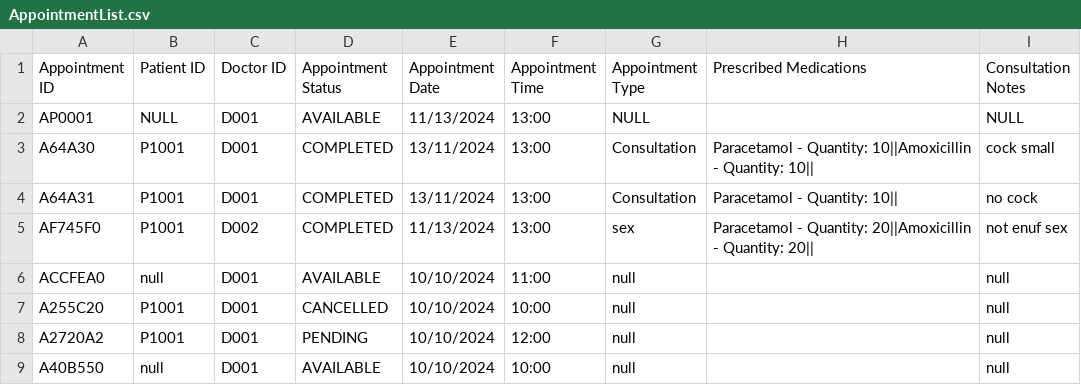
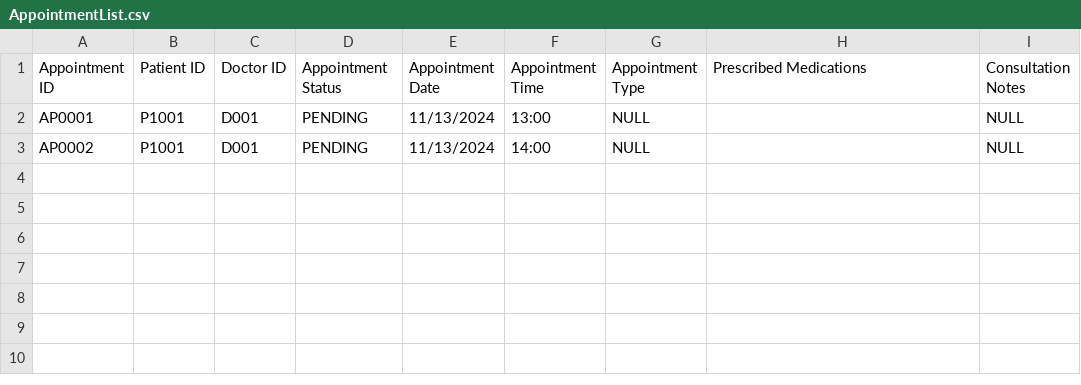
Before and after one commit to JoelTQX/SC2002-OOP-Assignment, a CSV file: HospitalManagementSystem/dataFiles/AppointmentList.csv, drawn as a sheet.

```diff
--- a/HospitalManagementSystem/dataFiles/AppointmentList.csv
+++ b/HospitalManagementSystem/dataFiles/AppointmentList.csv
@@ -1,9 +1,3 @@
 Appointment ID,Patient ID,Doctor ID,Appointment Status,Appointment Date,Appointment Time,Appointment Type,Prescribed Medications,Consultation Notes
-AP0001,NULL,D001,AVAILABLE,11/13/2024,13:00,NULL,,NULL
-A64A30,P1001,D001,COMPLETED,13/11/2024,13:00,Consultation,Paracetamol - Quantity: 10||Amoxicillin - Quantity: 10||,cock small
-A64A31,P1001,D001,COMPLETED,13/11/2024,13:00,Consultation,Paracetamol - Quantity: 10||,no cock
-AF745F0,P1001,D002,COMPLETED,11/13/2024,13:00,sex,Paracetamol - Quantity: 20||Amoxicillin - Quantity: 20||,not enuf sex
-ACCFEA0,null,D001,AVAILABLE,10/10/2024,11:00,null,,null
-A255C20,P1001,D001,CANCELLED,10/10/2024,10:00,null,,null
-A2720A2,P1001,D001,PENDING,10/10/2024,12:00,null,,null
-A40B550,null,D001,AVAILABLE,10/10/2024,10:00,null,,null
+AP0001,P1001,D001,PENDING,11/13/2024,13:00,NULL,,NULL
+AP0002,P1001,D001,PENDING,11/13/2024,14:00,NULL,,NULL
```
Also changed, not shown: 1 other file.
